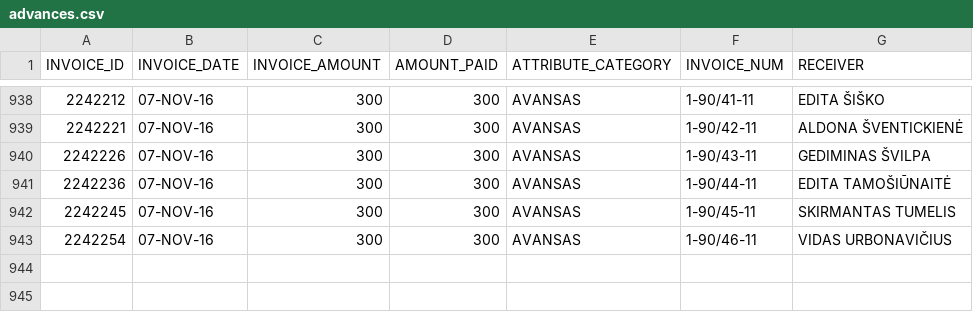
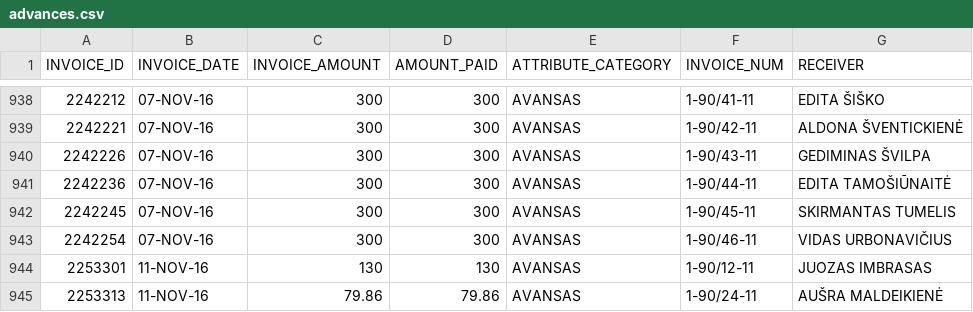
Before and after one commit to vilnius/taryba, a CSV file: expenses/advances.csv, drawn as a sheet; only a part is shown, gaps mark what is left out.

```diff
--- a/expenses/advances.csv
+++ b/expenses/advances.csv
@@ -943 +943,3 @@ INVOICE_ID,INVOICE_DATE,INVOICE_AMOUNT,AMOUNT_PAID,ATTRIBUTE_CATEGORY,INVOICE_NU
 2242254,07-NOV-16,300,300,AVANSAS,1-90/46-11,"VIDAS URBONAVIČIUS"
+2253301,11-NOV-16,130,130,AVANSAS,1-90/12-11,"JUOZAS IMBRASAS"
+2253313,11-NOV-16,79.86,79.86,AVANSAS,1-90/24-11,"AUŠRA MALDEIKIENĖ"
```
Also changed, not shown: data/meeting_groups.csv, data/meetings.csv, 3 other files.
